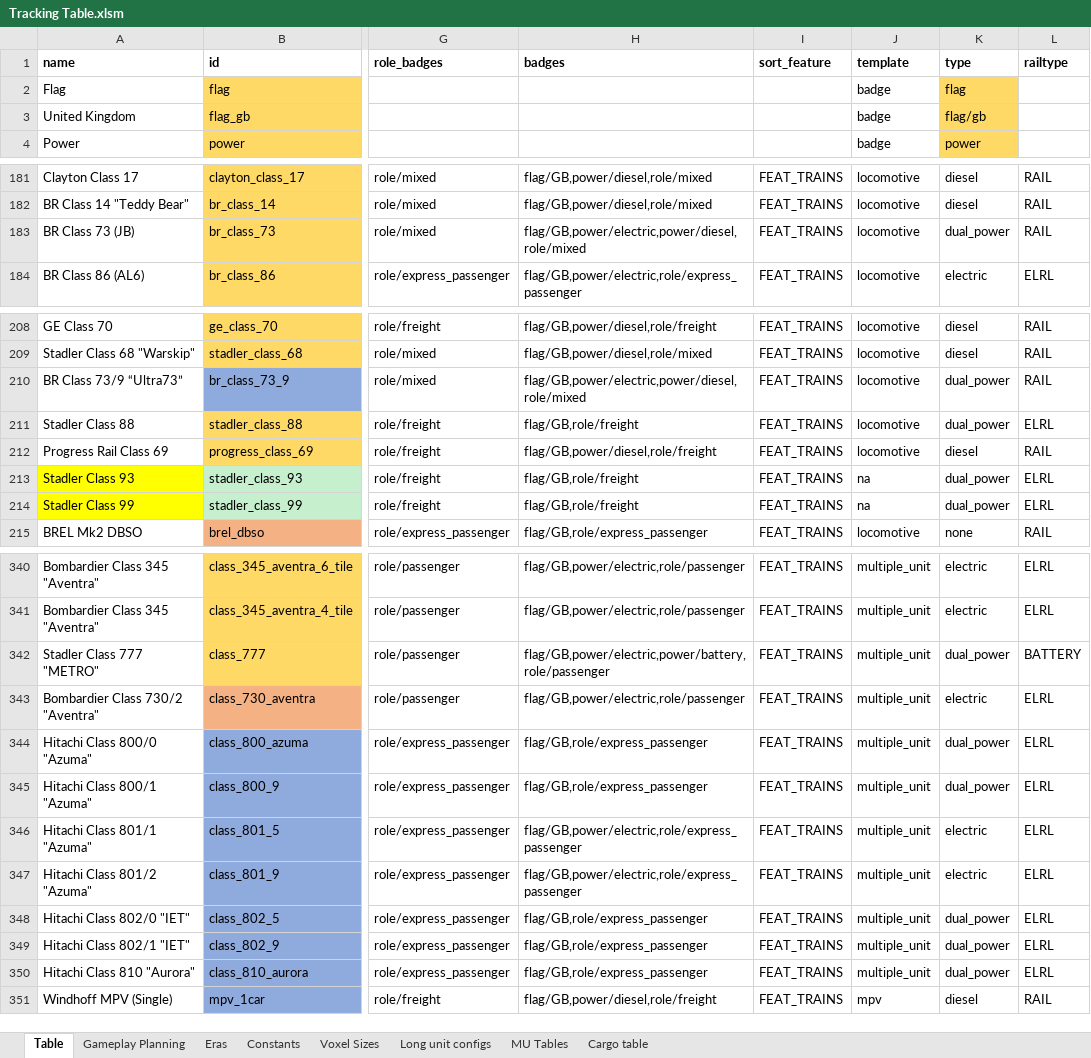
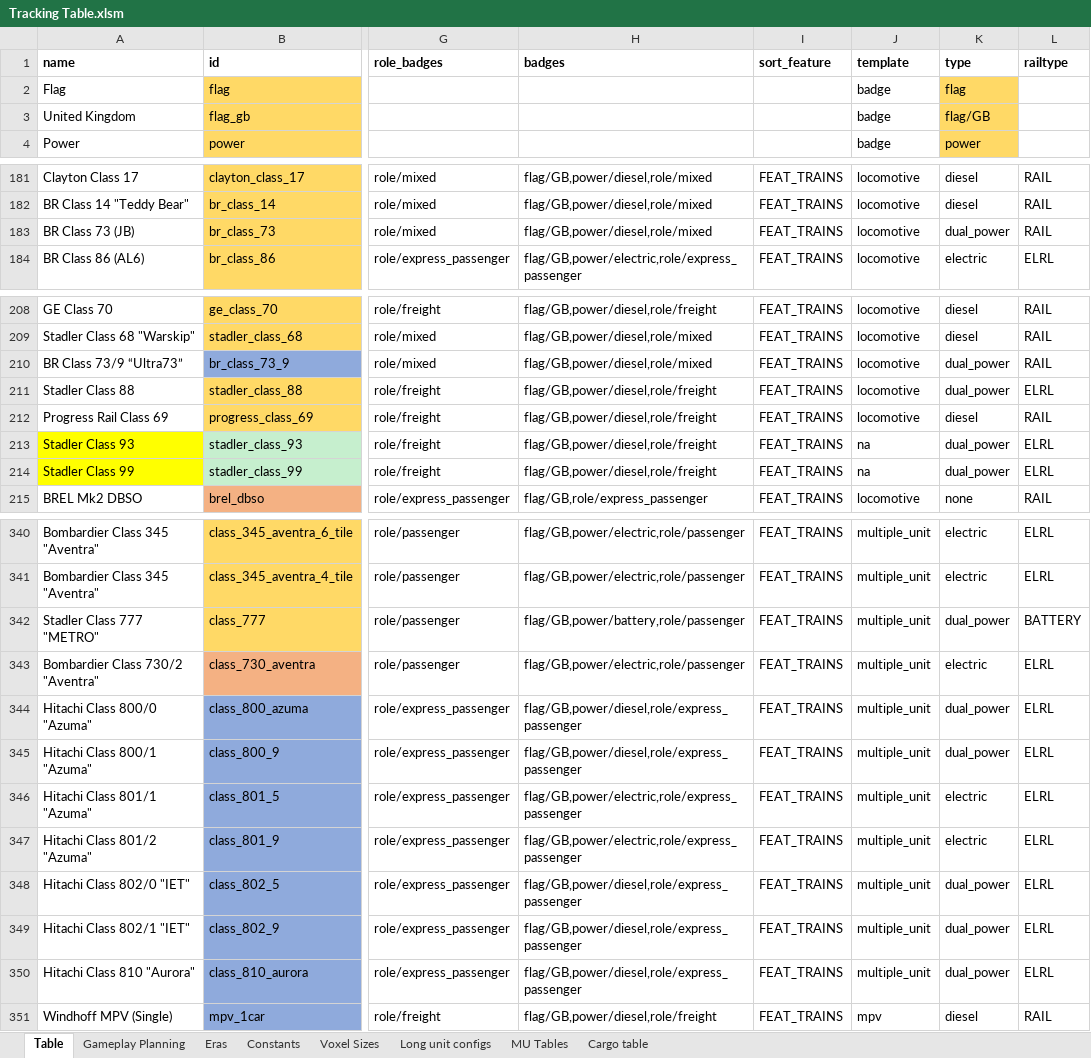
Before and after one commit to WolfieFox/wolfiewolfs_trains, an Excel workbook: Tracking Table.xlsm, sheet Table, drawn as a sheet; only a part is shown, gaps mark what is left out; values as stored, in another font and other column widths than the file's, no borders; charts and pictures and conditional formats not drawn; the diff covers the shown part only; the diff names each change by its address in the sheet, - before the commit and + after, or states it on an @@ line.

Commit message:
Fix badge whoopsie (#8) Update changelog and readme.

```diff
--- a/Tracking Table.xlsm (sheet Table)
+++ b/Tracking Table.xlsm (sheet Table)
-K3 (type): flag/gb
+K3 (type): flag/GB
-H183 (badges): flag/GB,power/electric,power/diesel,role/mixed
+H183 (badges): flag/GB,power/diesel,role/mixed
-H210 (badges): flag/GB,power/electric,power/diesel,role/mixed
+H210 (badges): flag/GB,power/diesel,role/mixed
-H211 (badges): flag/GB,role/freight
+H211 (badges): flag/GB,power/diesel,role/freight
-H213:H214 (badges): flag/GB,role/freight
+H213:H214 (badges): flag/GB,power/diesel,role/freight
-H342 (badges): flag/GB,power/electric,power/battery,role/passenger
+H342 (badges): flag/GB,power/battery,role/passenger
-H344:H345 (badges): flag/GB,role/express_passenger
+H344:H345 (badges): flag/GB,power/diesel,role/express_passenger
-H348:H350 (badges): flag/GB,role/express_passenger
+H348:H350 (badges): flag/GB,power/diesel,role/express_passenger
```
Also changed, not shown: 2 edited cells elsewhere in this sheet, sheet Constants, 5 other files.
